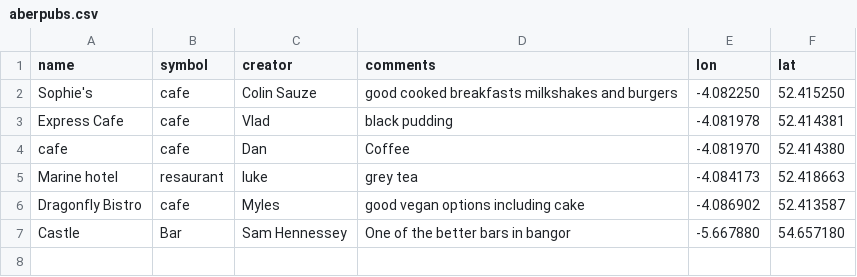
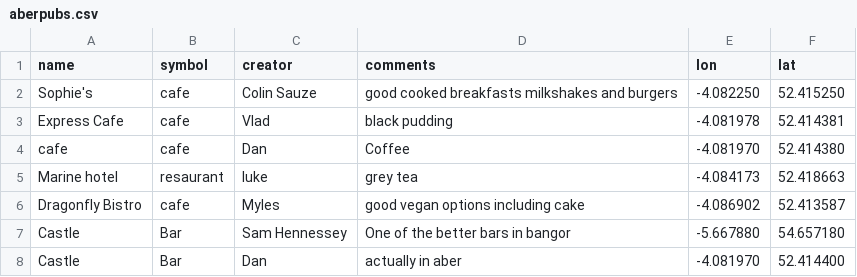
Before and after one commit to colinsauze/aber-pubs, a CSV file: aberpubs.csv, drawn as a sheet; the diff names each change by its address in the sheet, - before the commit and + after, or states it on an @@ line.

Commit message:
Update aberpubs.csv
new pub

```diff
--- a/aberpubs.csv
+++ b/aberpubs.csv
+row 8: Castle | Bar | Dan | actually in aber | -4.081970 | 52.414400
```
